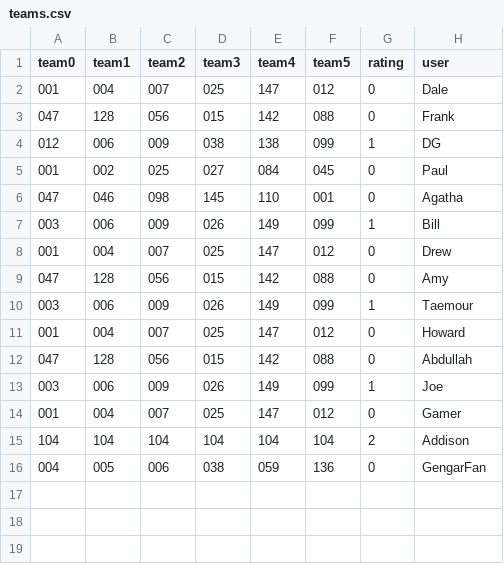
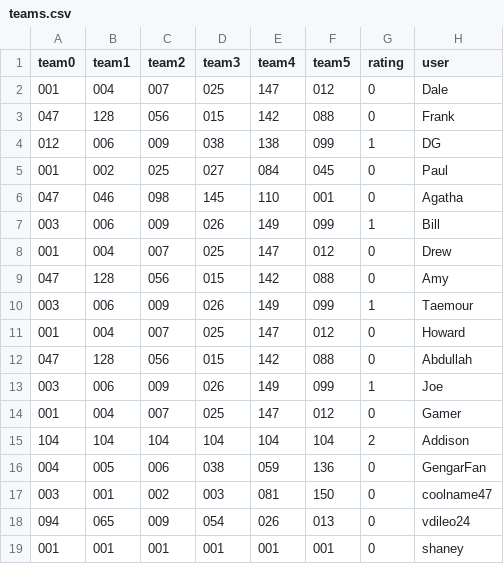
Before and after one commit to Wooster-CS320-UI-Fall22/bird-wootchers, a CSV file: images/data/teams.csv, drawn as a sheet; the diff names each change by its address in the sheet, - before the commit and + after, or states it on an @@ line.

```diff
--- a/images/data/teams.csv
+++ b/images/data/teams.csv
+row 17: 003 | 001 | 002 | 003 | 081 | 150 | 0 | coolname47
+row 18: 094 | 065 | 009 | 054 | 026 | 013 | 0 | vdileo24
+row 19: 001 | 001 | 001 | 001 | 001 | 001 | 0 | shaney
```
Also changed, not shown: 3 other files.
